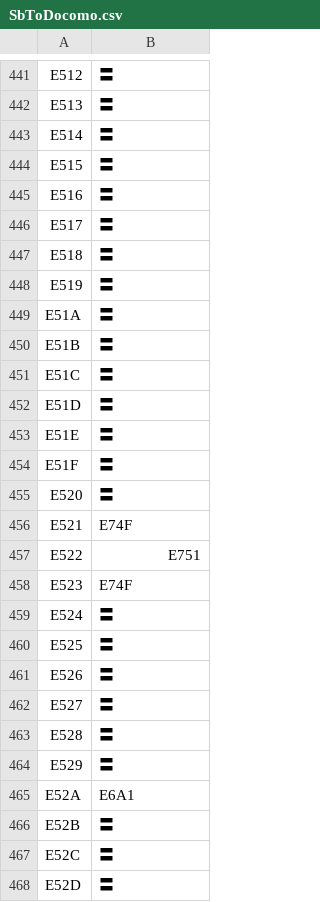
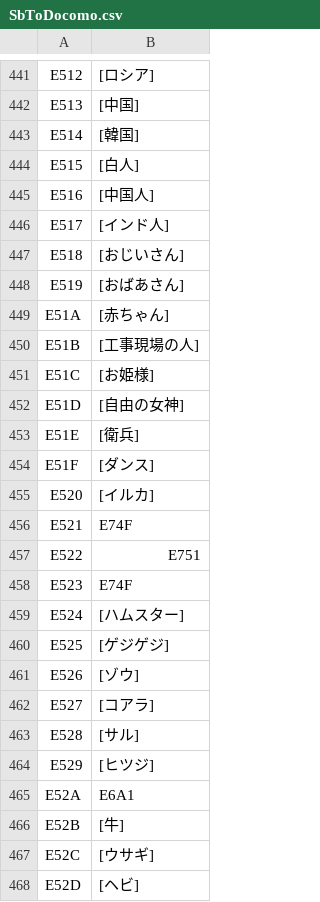
Before and after one commit to yuba/imoten-yuba, a CSV file: immf/imoten/conv/SbToDocomo.csv, drawn as a sheet; only a part is shown, gaps mark what is left out; the diff covers the shown part only; the diff names each change by its address in the sheet, - before the commit and + after, or states it on an @@ line.

```diff
--- a/immf/imoten/conv/SbToDocomo.csv
+++ b/immf/imoten/conv/SbToDocomo.csv
-B441: 〓
+B441: [ロシア]
-B442: 〓
+B442: [中国]
-B443: 〓
+B443: [韓国]
-B444: 〓
+B444: [白人]
-B445: 〓
+B445: [中国人]
-B446: 〓
+B446: [インド人]
-B447: 〓
+B447: [おじいさん]
-B448: 〓
+B448: [おばあさん]
-B449: 〓
+B449: [赤ちゃん]
-B450: 〓
+B450: [工事現場の人]
-B451: 〓
+B451: [お姫様]
-B452: 〓
+B452: [自由の女神]
-B453: 〓
+B453: [衛兵]
-B454: 〓
+B454: [ダンス]
-B455: 〓
+B455: [イルカ]
-B459: 〓
+B459: [ハムスター]
-B460: 〓
+B460: [ゲジゲジ]
-B461: 〓
+B461: [ゾウ]
-B462: 〓
+B462: [コアラ]
-B463: 〓
+B463: [サル]
-B464: 〓
+B464: [ヒツジ]
-B466: 〓
+B466: [牛]
-B467: 〓
+B467: [ウサギ]
-B468: 〓
+B468: [ヘビ]
```
Also changed, not shown: 143 edited cells elsewhere in this file, 7 other files.
